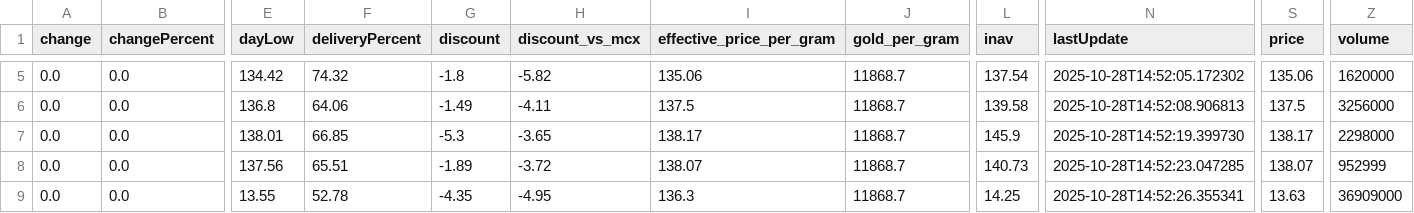
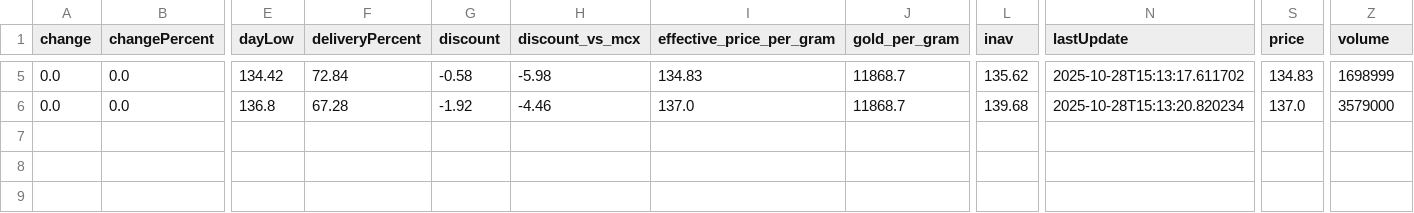
Before and after one commit to abhishekkumar9807/etf-tracker, a CSV file: data/etf_cache.csv, drawn as a sheet; only a part is shown, gaps mark what is left out; rows hold the shown columns only; the diff covers the shown part only; the diff names each change by its address in the sheet, - before the commit and + after, or states it on an @@ line.

```diff
--- a/data/etf_cache.csv
+++ b/data/etf_cache.csv
-F5 (deliveryPercent): 74.32
+F5 (deliveryPercent): 72.84
-G5 (discount): -1.8
+G5 (discount): -0.58
-H5 (discount_vs_mcx): -5.82
+H5 (discount_vs_mcx): -5.98
-I5 (effective_price_per_gram): 135.06
+I5 (effective_price_per_gram): 134.83
-L5 (inav): 137.54
+L5 (inav): 135.62
-N5 (lastUpdate): 2025-10-28T14:52:05.172302
+N5 (lastUpdate): 2025-10-28T15:13:17.611702
-S5 (price): 135.06
+S5 (price): 134.83
-Z5 (volume): 1620000
+Z5 (volume): 1698999
-F6 (deliveryPercent): 64.06
+F6 (deliveryPercent): 67.28
-G6 (discount): -1.49
+G6 (discount): -1.92
-H6 (discount_vs_mcx): -4.11
+H6 (discount_vs_mcx): -4.46
-I6 (effective_price_per_gram): 137.5
+I6 (effective_price_per_gram): 137.0
-L6 (inav): 139.58
+L6 (inav): 139.68
-N6 (lastUpdate): 2025-10-28T14:52:08.906813
+N6 (lastUpdate): 2025-10-28T15:13:20.820234
-S6 (price): 137.5
+S6 (price): 137.0
-Z6 (volume): 3256000
+Z6 (volume): 3579000
-row 7: 0.0 | 0.0 | 138.01 | 66.85 | -5.3 | -3.65 | 138.17 | 11868.7 | 145.9 | 2025-10-28T14:52:19.399730 | 138.17 | 2298000
-row 8: 0.0 | 0.0 | 137.56 | 65.51 | -1.89 | -3.72 | 138.07 | 11868.7 | 140.73 | 2025-10-28T14:52:23.047285 | 138.07 | 952999
-row 9: 0.0 | 0.0 | 13.55 | 52.78 | -4.35 | -4.95 | 136.3 | 11868.7 | 14.25 | 2025-10-28T14:52:26.355341 | 13.63 | 36909000
```
Also changed, not shown: 26 edited cells elsewhere in this file, 2 other files.
